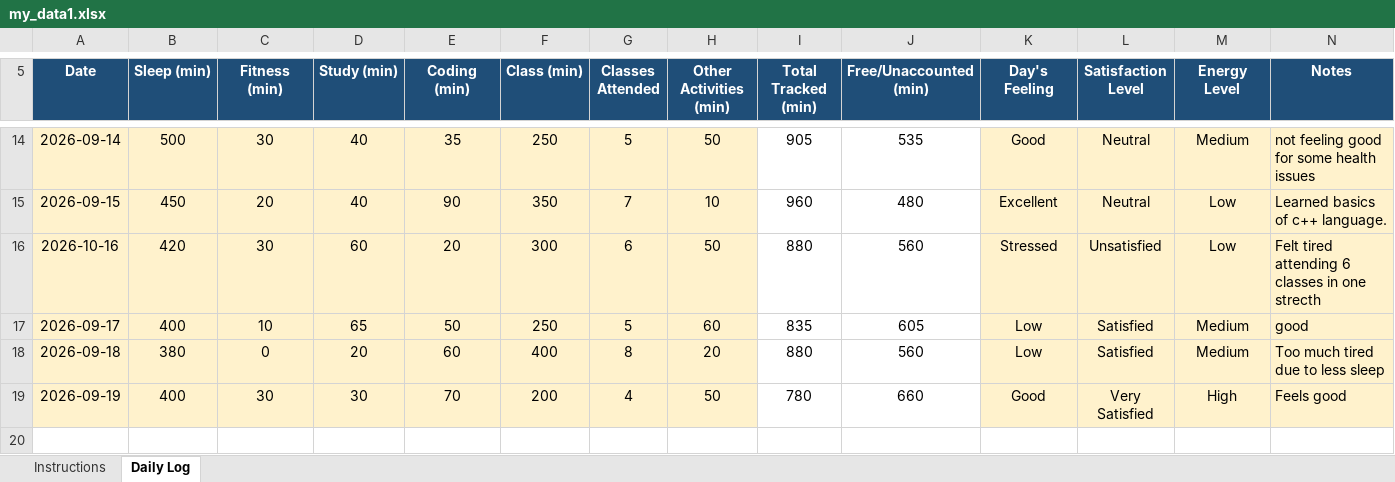
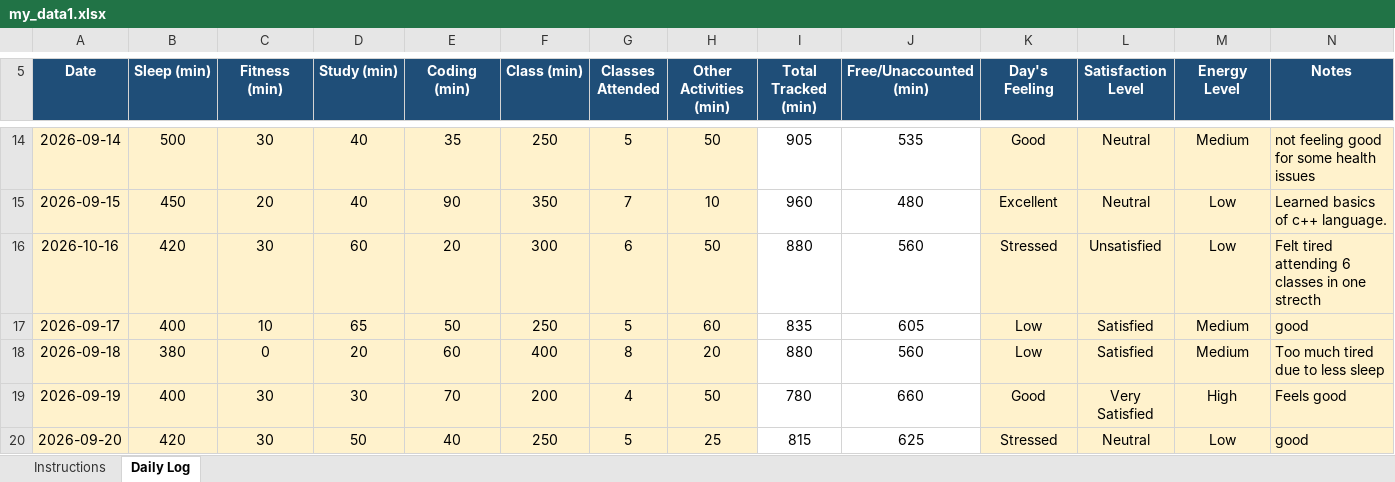
Before and after one commit to manaalmuhmmd/CAP776-12600682, an Excel workbook: my_data1.xlsx, sheet Daily Log, drawn as a sheet; only a part is shown, gaps mark what is left out; values as stored, in another font and other column widths than the file's, no borders; conditional formats not drawn; the diff names each change by its address in the sheet, - before the commit and + after, or states it on an @@ line.

Commit message:
14th commit

```diff
--- a/my_data1.xlsx (sheet Daily Log)
+++ b/my_data1.xlsx (sheet Daily Log)
+row 20: 2026-09-20 | 420 | 30 | 50 | 40 | 250 | 5 | 25 | 815 | 625 | Stressed | Neutral | Low | good
```
